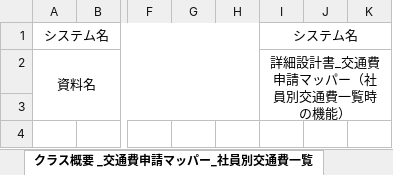
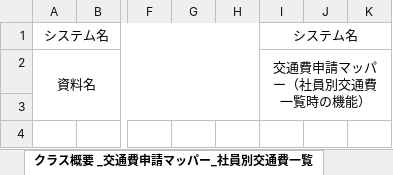
Before and after one commit to aug-ks/Internal-System-Development-2024, an Excel workbook: 社員別交通費一覧機能/詳細設計書_社員別交通費一覧画面_マッパー.xlsx, sheet クラス概要 _交通費申請マッパー_社員別交通費一覧, drawn as a sheet; only a part is shown, gaps mark what is left out; values as stored, in another font and other column widths than the file's, no borders; the diff names each change by its address in the sheet, - before the commit and + after, or states it on an @@ line.

Commit message:
社員別交通費一覧画面の新規プロジェクト 2024年9月18日作成

```diff
--- a/社員別交通費一覧機能/詳細設計書_社員別交通費一覧画面_マッパー.xlsx (sheet クラス概要 _交通費申請マッパー_社員別交通費一覧)
+++ b/社員別交通費一覧機能/詳細設計書_社員別交通費一覧画面_マッパー.xlsx (sheet クラス概要 _交通費申請マッパー_社員別交通費一覧)
-I2: 詳細設計書_交通費申請マッパー（社員別交通費一覧時の機能）
+I2: 交通費申請マッパー（社員別交通費一覧時の機能）
```
Also changed, not shown: sheet 検索処理社員別交通費一覧, other sheet tabs, charts or pictures, 社員別交通費一覧機能/詳細設計書_社員別交通費一覧画面_サービス.xlsx.
